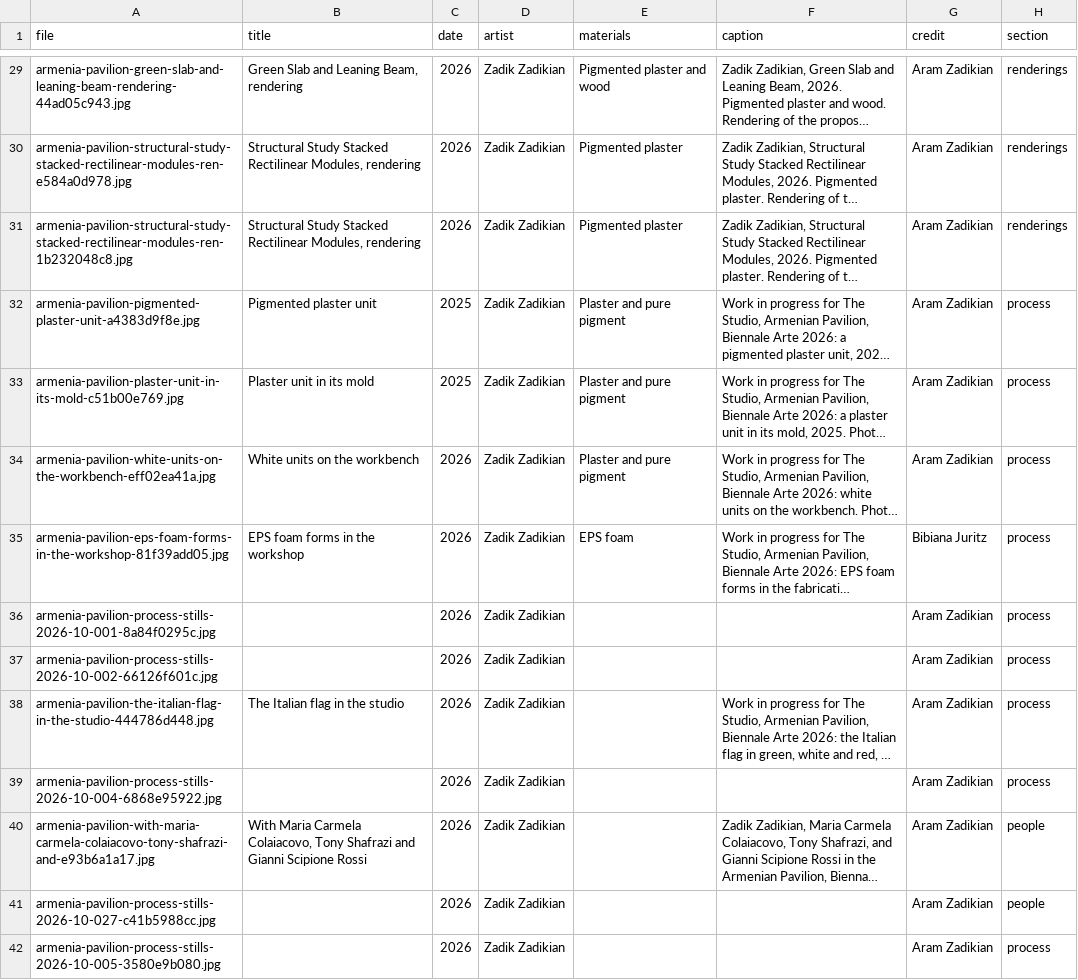
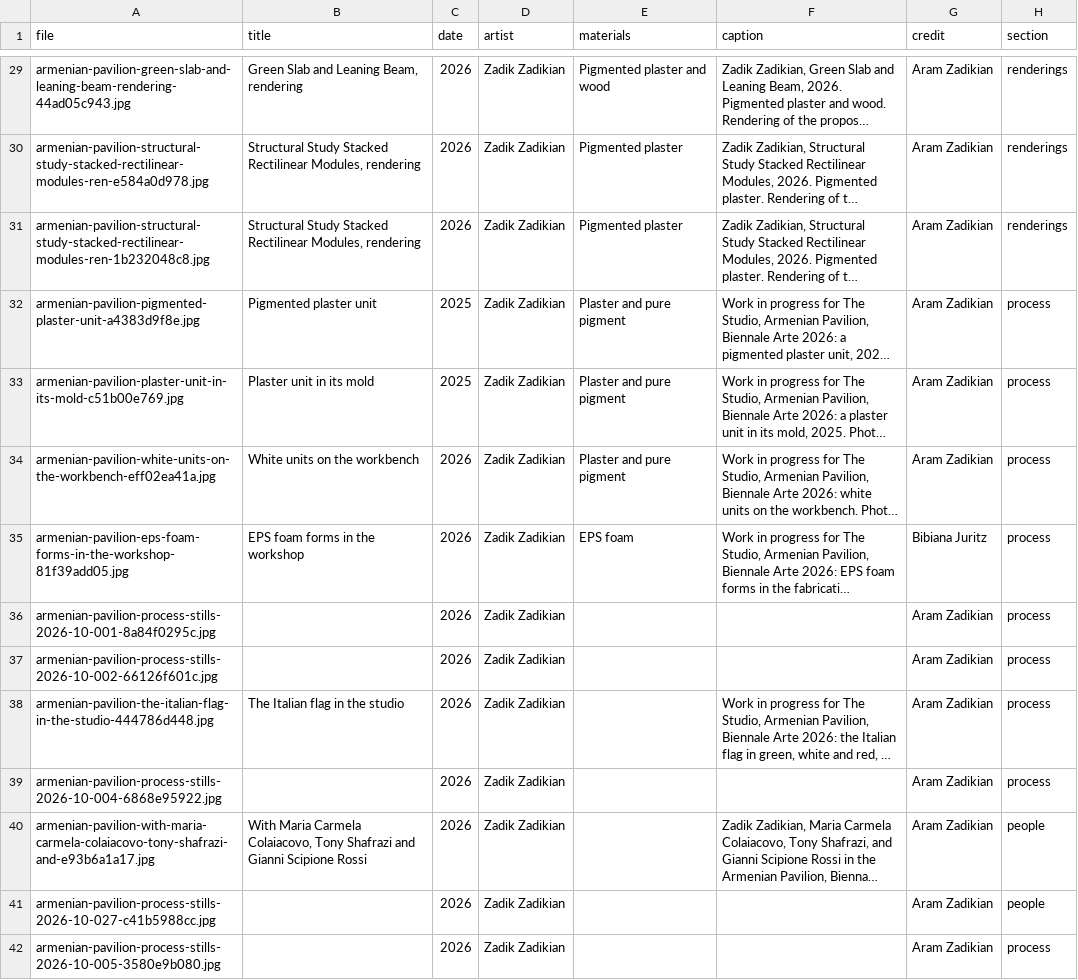
Before and after one commit to brancusi/am-pavilion-2026, a CSV file: resources/data/press/captions.csv, drawn as a sheet; only a part is shown, gaps mark what is left out; long unchanged cells end in …; the diff covers the shown part only; the diff names each change by its address in the sheet, - before the commit and + after, or states it on an @@ line.

```diff
--- a/resources/data/press/captions.csv
+++ b/resources/data/press/captions.csv
-A29 (file): armenia-pavilion-green-slab-and-leaning-beam-rendering-44ad05c943.jpg
+A29 (file): armenian-pavilion-green-slab-and-leaning-beam-rendering-44ad05c943.jpg
-A30 (file): armenia-pavilion-structural-study-stacked-rectilinear-modules-ren-e584a0d978.jpg
+A30 (file): armenian-pavilion-structural-study-stacked-rectilinear-modules-ren-e584a0d978.jpg
-A31 (file): armenia-pavilion-structural-study-stacked-rectilinear-modules-ren-1b232048c8.jpg
+A31 (file): armenian-pavilion-structural-study-stacked-rectilinear-modules-ren-1b232048c8.jpg
-A32 (file): armenia-pavilion-pigmented-plaster-unit-a4383d9f8e.jpg
+A32 (file): armenian-pavilion-pigmented-plaster-unit-a4383d9f8e.jpg
-A33 (file): armenia-pavilion-plaster-unit-in-its-mold-c51b00e769.jpg
+A33 (file): armenian-pavilion-plaster-unit-in-its-mold-c51b00e769.jpg
-A34 (file): armenia-pavilion-white-units-on-the-workbench-eff02ea41a.jpg
+A34 (file): armenian-pavilion-white-units-on-the-workbench-eff02ea41a.jpg
-A35 (file): armenia-pavilion-eps-foam-forms-in-the-workshop-81f39add05.jpg
+A35 (file): armenian-pavilion-eps-foam-forms-in-the-workshop-81f39add05.jpg
-A36 (file): armenia-pavilion-process-stills-2026-10-001-8a84f0295c.jpg
+A36 (file): armenian-pavilion-process-stills-2026-10-001-8a84f0295c.jpg
-A37 (file): armenia-pavilion-process-stills-2026-10-002-66126f601c.jpg
+A37 (file): armenian-pavilion-process-stills-2026-10-002-66126f601c.jpg
-A38 (file): armenia-pavilion-the-italian-flag-in-the-studio-444786d448.jpg
+A38 (file): armenian-pavilion-the-italian-flag-in-the-studio-444786d448.jpg
-A39 (file): armenia-pavilion-process-stills-2026-10-004-6868e95922.jpg
+A39 (file): armenian-pavilion-process-stills-2026-10-004-6868e95922.jpg
-A40 (file): armenia-pavilion-with-maria-carmela-colaiacovo-tony-shafrazi-and-e93b6a1a17.jpg
+A40 (file): armenian-pavilion-with-maria-carmela-colaiacovo-tony-shafrazi-and-e93b6a1a17.jpg
-A41 (file): armenia-pavilion-process-stills-2026-10-027-c41b5988cc.jpg
+A41 (file): armenian-pavilion-process-stills-2026-10-027-c41b5988cc.jpg
-A42 (file): armenia-pavilion-process-stills-2026-10-005-3580e9b080.jpg
+A42 (file): armenian-pavilion-process-stills-2026-10-005-3580e9b080.jpg
```
Also changed, not shown: 70 edited cells elsewhere in this file, 6 other files.
